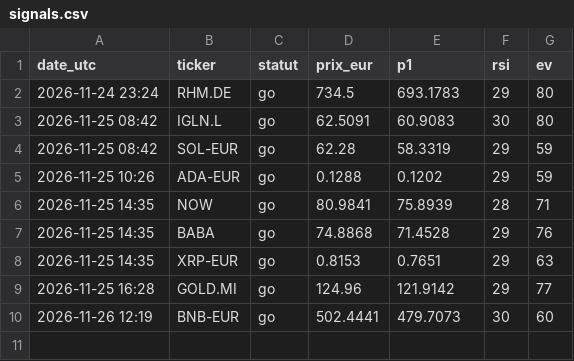
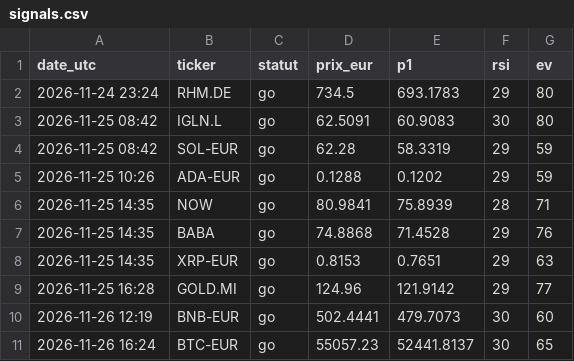
Before and after one commit to ReagZZZz/watchlist-ev, a CSV file: data/signals.csv, drawn as a sheet.

```diff
--- a/data/signals.csv
+++ b/data/signals.csv
@@ -10 +10,2 @@ date_utc,ticker,statut,prix_eur,p1,rsi,ev
 2026-11-26 12:19,BNB-EUR,go,502.4441,479.7073,30,60
+2026-11-26 16:24,BTC-EUR,go,55057.23,52441.8137,30,65
```
Also changed, not shown: 2 other files.
